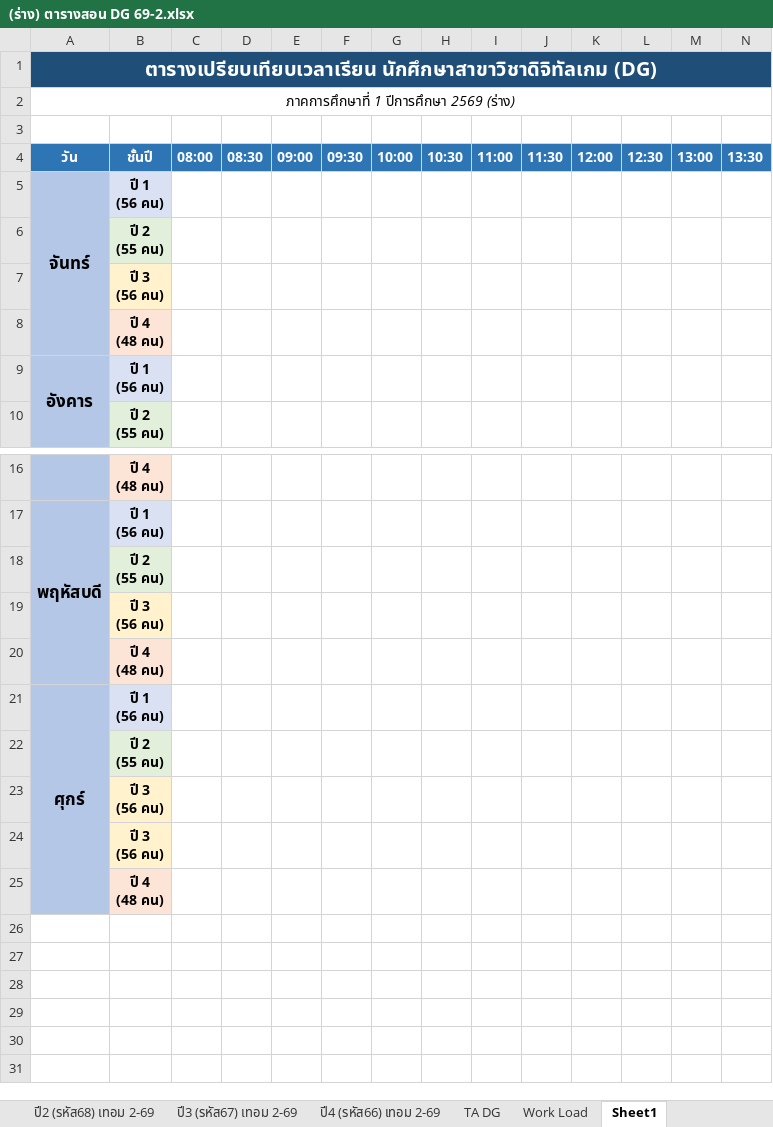
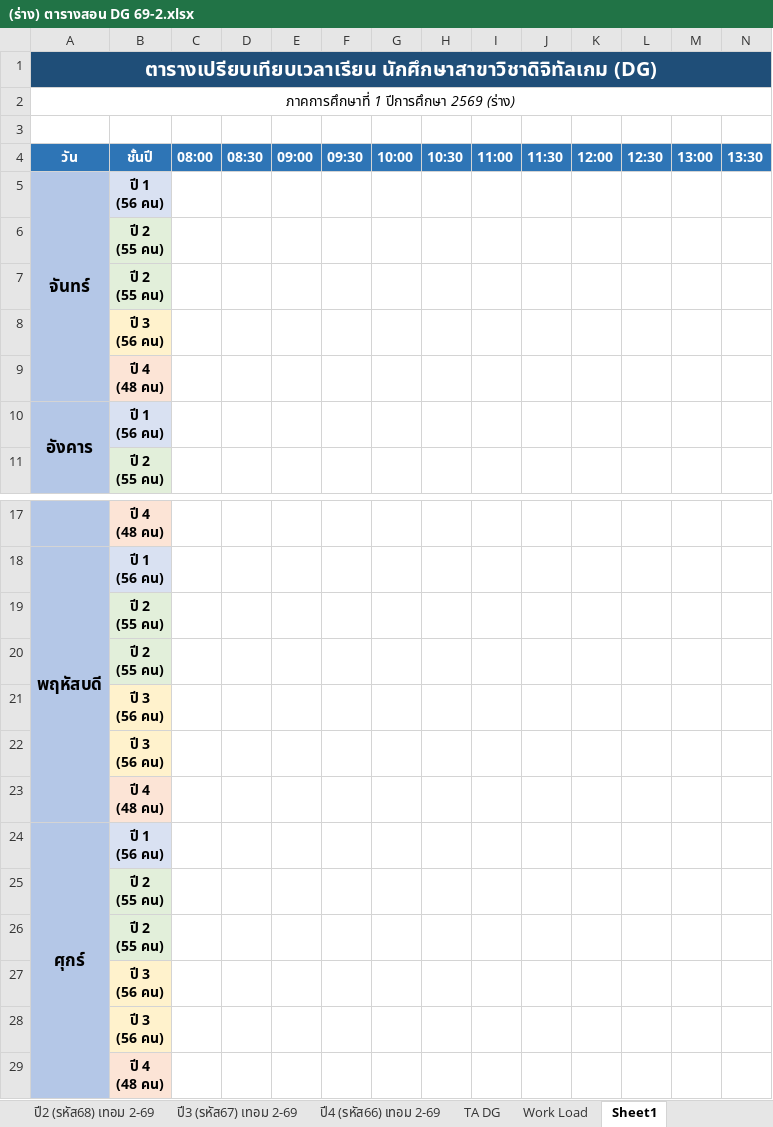
Before and after one commit to animysp/TA-Employment-System, an Excel workbook: 1 - วางแผนงบประมาณ/69-1/ตารางสอน/(ร่าง) ตารางสอน DG 69-2.xlsx, sheet Sheet1, drawn as a sheet; only a part is shown, gaps mark what is left out; values as stored, in another font and other column widths than the file's, no borders; rows hold the shown columns only; ↵ is a line break in a cell; the diff names each change by its address in the sheet, - before the commit and + after, or states it on an @@ line.

```diff
--- a/1 - วางแผนงบประมาณ/69-1/ตารางสอน/(ร่าง) ตารางสอน DG 69-2.xlsx (sheet Sheet1)
+++ b/1 - วางแผนงบประมาณ/69-1/ตารางสอน/(ร่าง) ตารางสอน DG 69-2.xlsx (sheet Sheet1)
+row 7:  | ปี 2 ↵ (55 คน)
+row 20:  | ปี 2 ↵ (55 คน)
+row 21:  | ปี 3 ↵ (56 คน)
+row 25:  | ปี 2 ↵ (55 คน)
```
Also changed, not shown: 1 - วางแผนงบประมาณ/69-1/ตารางสอน/(ร่าง) ตารางสอน DG 69-1.xlsx, 3 other files.
